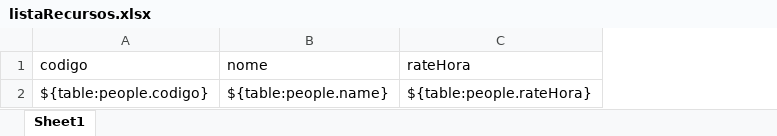
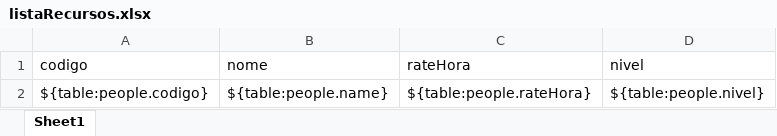
Before and after one commit to jgsousa/TarefasApp, an Excel workbook: templates/listaRecursos.xlsx, sheet Sheet1, drawn as a sheet; values as stored, in another font and other column widths than the file's, no borders; the diff names each change by its address in the sheet, - before the commit and + after, or states it on an @@ line.

```diff
--- a/templates/listaRecursos.xlsx (sheet Sheet1)
+++ b/templates/listaRecursos.xlsx (sheet Sheet1)
+column D (nivel), row 2: ${table:people.nivel}
```
Also changed, not shown: 16 other files.
